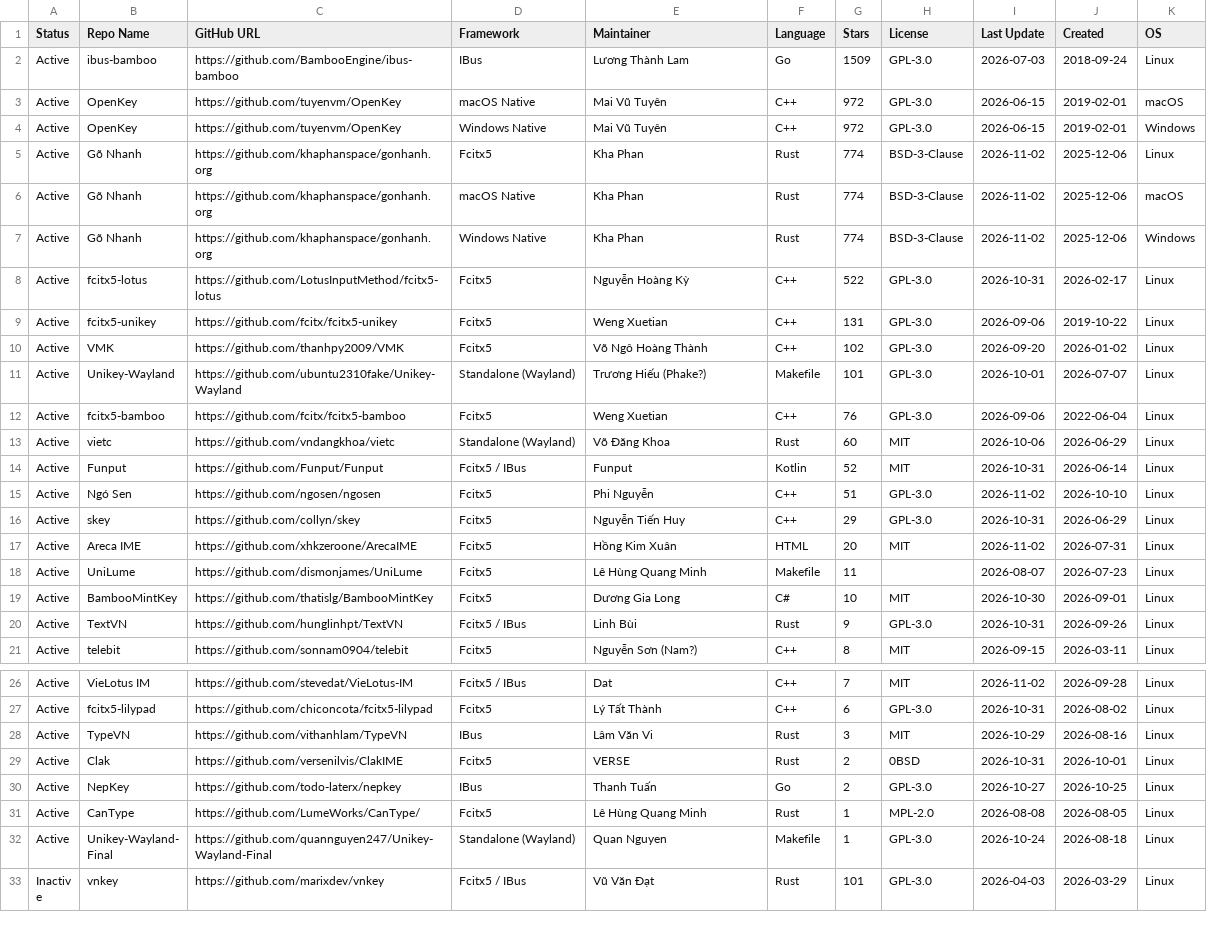
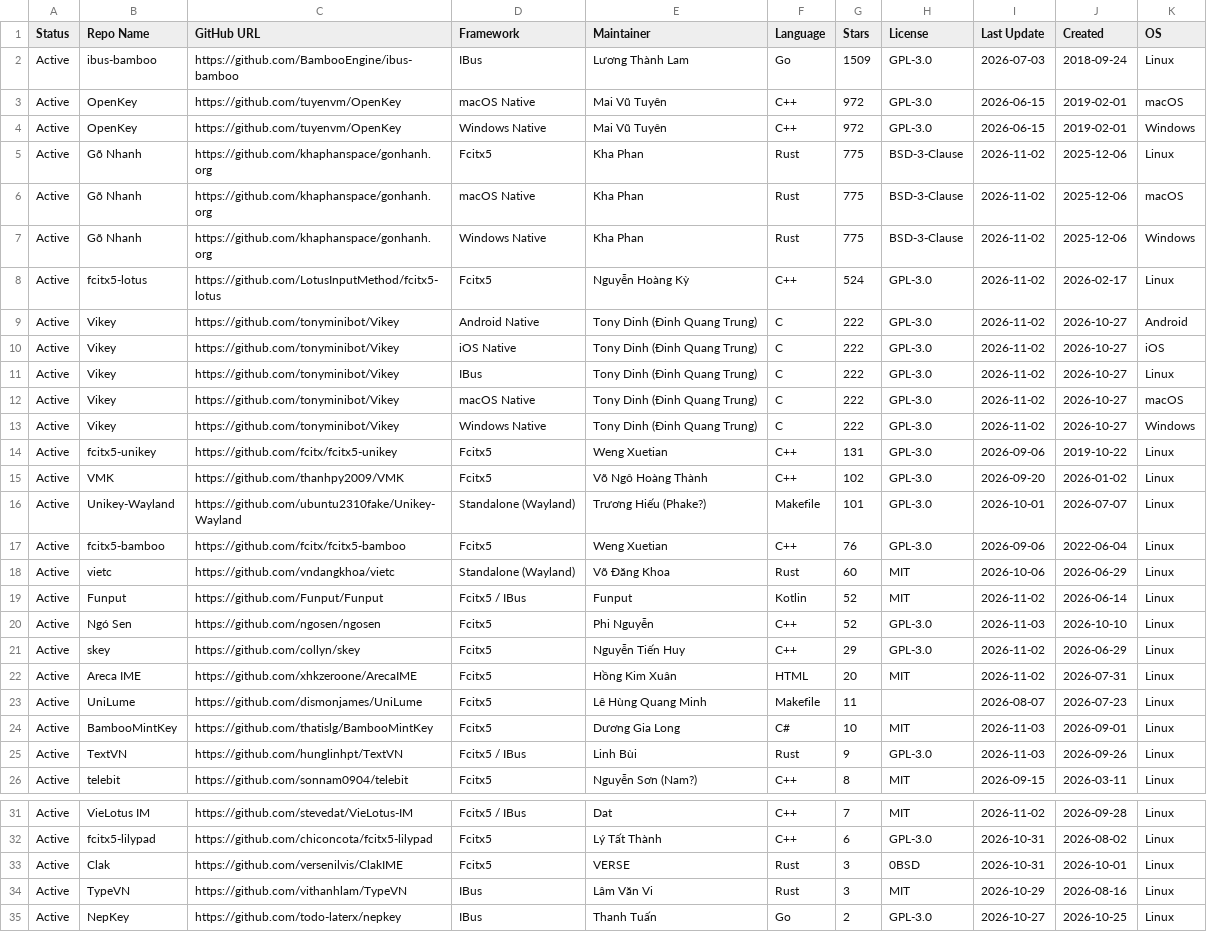
Before and after one commit to hthienloc/vietnamese-ime-tracker, a CSV file: bo-go-tieng-viet.csv, drawn as a sheet; only a part is shown, gaps mark what is left out; the shorter side is filled out with more unchanged rows.

Commit message:
feat(tracker): add Vikey platforms

```diff
--- a/bo-go-tieng-viet.csv
+++ b/bo-go-tieng-viet.csv
@@ -4,6 +4,11 @@ Active,OpenKey,https://github.com/tuyenvm/OpenKey,macOS Native,Mai Vũ Tuyên,C+
 Active,OpenKey,https://github.com/tuyenvm/OpenKey,Windows Native,Mai Vũ Tuyên,C++,972,GPL-3.0,2026-06-15,2019-02-01,Windows
-Active,Gõ Nhanh,https://github.com/khaphanspace/gonhanh.org,Fcitx5,Kha Phan,Rust,774,BSD-3-Clause,2026-11-02,2025-12-06,Linux
-Active,Gõ Nhanh,https://github.com/khaphanspace/gonhanh.org,macOS Native,Kha Phan,Rust,774,BSD-3-Clause,2026-11-02,2025-12-06,macOS
-Active,Gõ Nhanh,https://github.com/khaphanspace/gonhanh.org,Windows Native,Kha Phan,Rust,774,BSD-3-Clause,2026-11-02,2025-12-06,Windows
-Active,fcitx5-lotus,https://github.com/LotusInputMethod/fcitx5-lotus,Fcitx5,Nguyễn Hoàng Kỳ,C++,522,GPL-3.0,2026-10-31,2026-02-17,Linux
+Active,Gõ Nhanh,https://github.com/khaphanspace/gonhanh.org,Fcitx5,Kha Phan,Rust,775,BSD-3-Clause,2026-11-02,2025-12-06,Linux
+Active,Gõ Nhanh,https://github.com/khaphanspace/gonhanh.org,macOS Native,Kha Phan,Rust,775,BSD-3-Clause,2026-11-02,2025-12-06,macOS
+Active,Gõ Nhanh,https://github.com/khaphanspace/gonhanh.org,Windows Native,Kha Phan,Rust,775,BSD-3-Clause,2026-11-02,2025-12-06,Windows
+Active,fcitx5-lotus,https://github.com/LotusInputMethod/fcitx5-lotus,Fcitx5,Nguyễn Hoàng Kỳ,C++,524,GPL-3.0,2026-11-02,2026-02-17,Linux
+Active,Vikey,https://github.com/tonyminibot/Vikey,Android Native,Tony Dinh (Đinh Quang Trung),C,222,GPL-3.0,2026-11-02,2026-10-27,Android
+Active,Vikey,https://github.com/tonyminibot/Vikey,iOS Native,Tony Dinh (Đinh Quang Trung),C,222,GPL-3.0,2026-11-02,2026-10-27,iOS
+Active,Vikey,https://github.com/tonyminibot/Vikey,IBus,Tony Dinh (Đinh Quang Trung),C,222,GPL-3.0,2026-11-02,2026-10-27,Linux
+Active,Vikey,https://github.com/tonyminibot/Vikey,macOS Native,Tony Dinh (Đinh Quang Trung),C,222,GPL-3.0,2026-11-02,2026-10-27,macOS
+Active,Vikey,https://github.com/tonyminibot/Vikey,Windows Native,Tony Dinh (Đinh Quang Trung),C,222,GPL-3.0,2026-11-02,2026-10-27,Windows
 Active,fcitx5-unikey,https://github.com/fcitx/fcitx5-unikey,Fcitx5,Weng Xuetian,C++,131,GPL-3.0,2026-09-06,2019-10-22,Linux
@@ -13,9 +18,9 @@ Active,fcitx5-bamboo,https://github.com/fcitx/fcitx5-bamboo,Fcitx5,Weng Xuetian,
 Active,vietc,https://github.com/vndangkhoa/vietc,Standalone (Wayland),Võ Đăng Khoa,Rust,60,MIT,2026-10-06,2026-06-29,Linux
-Active,Funput,https://github.com/Funput/Funput,Fcitx5 / IBus,Funput,Kotlin,52,MIT,2026-10-31,2026-06-14,Linux
-Active,Ngó Sen,https://github.com/ngosen/ngosen,Fcitx5,Phi Nguyễn,C++,51,GPL-3.0,2026-11-02,2026-10-10,Linux
-Active,skey,https://github.com/collyn/skey,Fcitx5,Nguyễn Tiến Huy,C++,29,GPL-3.0,2026-10-31,2026-06-29,Linux
+Active,Funput,https://github.com/Funput/Funput,Fcitx5 / IBus,Funput,Kotlin,52,MIT,2026-11-02,2026-06-14,Linux
+Active,Ngó Sen,https://github.com/ngosen/ngosen,Fcitx5,Phi Nguyễn,C++,52,GPL-3.0,2026-11-03,2026-10-10,Linux
+Active,skey,https://github.com/collyn/skey,Fcitx5,Nguyễn Tiến Huy,C++,29,GPL-3.0,2026-11-02,2026-06-29,Linux
 Active,Areca IME,https://github.com/xhkzeroone/ArecaIME,Fcitx5,Hồng Kim Xuân,HTML,20,MIT,2026-11-02,2026-07-31,Linux
 Active,UniLume,https://github.com/dismonjames/UniLume,Fcitx5,Lê Hùng Quang Minh,Makefile,11,,2026-08-07,2026-07-23,Linux
-Active,BambooMintKey,https://github.com/thatislg/BambooMintKey,Fcitx5,Dương Gia Long,C#,10,MIT,2026-10-30,2026-09-01,Linux
-Active,TextVN,https://github.com/hunglinhpt/TextVN,Fcitx5 / IBus,Linh Bùi,Rust,9,GPL-3.0,2026-10-31,2026-09-26,Linux
+Active,BambooMintKey,https://github.com/thatislg/BambooMintKey,Fcitx5,Dương Gia Long,C#,10,MIT,2026-11-03,2026-09-01,Linux
+Active,TextVN,https://github.com/hunglinhpt/TextVN,Fcitx5 / IBus,Linh Bùi,Rust,9,GPL-3.0,2026-11-03,2026-09-26,Linux
 Active,telebit,https://github.com/sonnam0904/telebit,Fcitx5,Nguyễn Sơn (Nam?),C++,8,MIT,2026-09-15,2026-03-11,Linux
@@ -27,4 +32,4 @@ Active,VieLotus IM,https://github.com/stevedat/VieLotus-IM,Fcitx5 / IBus,Dat,C++
 Active,fcitx5-lilypad,https://github.com/chiconcota/fcitx5-lilypad,Fcitx5,Lý Tất Thành,C++,6,GPL-3.0,2026-10-31,2026-08-02,Linux
+Active,Clak,https://github.com/versenilvis/ClakIME,Fcitx5,VERSE,Rust,3,0BSD,2026-10-31,2026-10-01,Linux
 Active,TypeVN,https://github.com/vithanhlam/TypeVN,IBus,Lâm Văn Vi,Rust,3,MIT,2026-10-29,2026-08-16,Linux
-Active,Clak,https://github.com/versenilvis/ClakIME,Fcitx5,VERSE,Rust,2,0BSD,2026-10-31,2026-10-01,Linux
 Active,NepKey,https://github.com/todo-laterx/nepkey,IBus,Thanh Tuấn,Go,2,GPL-3.0,2026-10-27,2026-10-25,Linux
```
Also changed, not shown: 6 other files.
